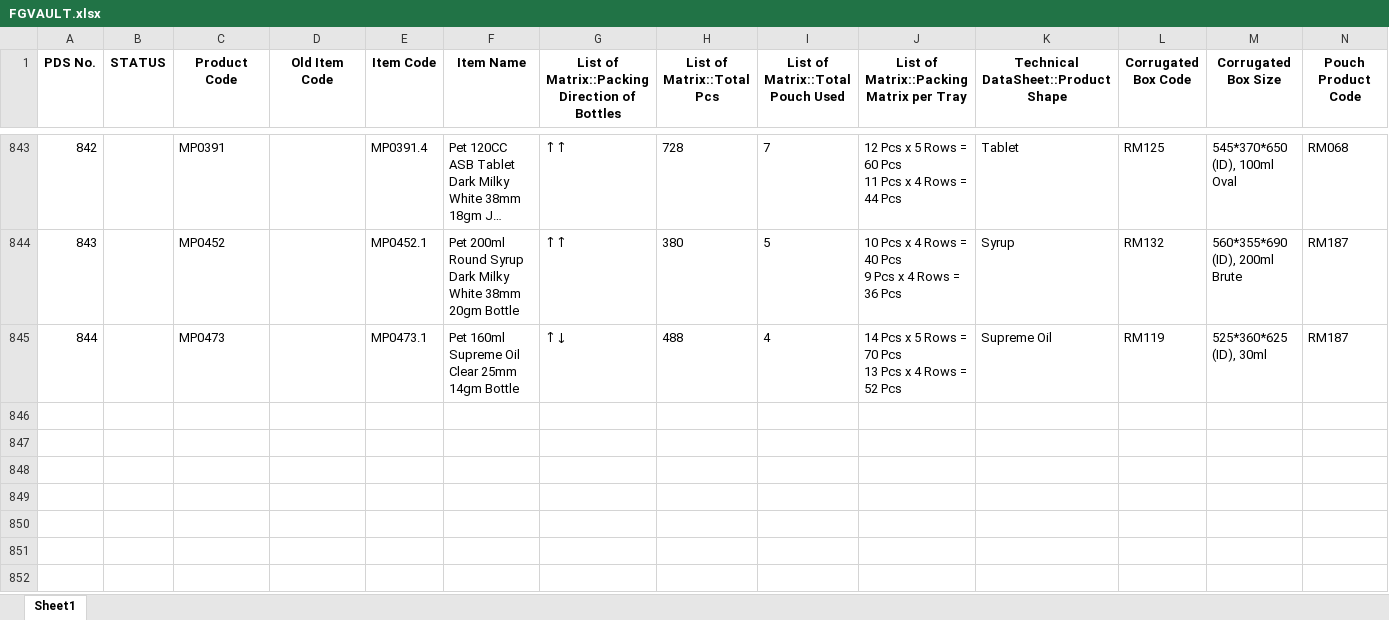
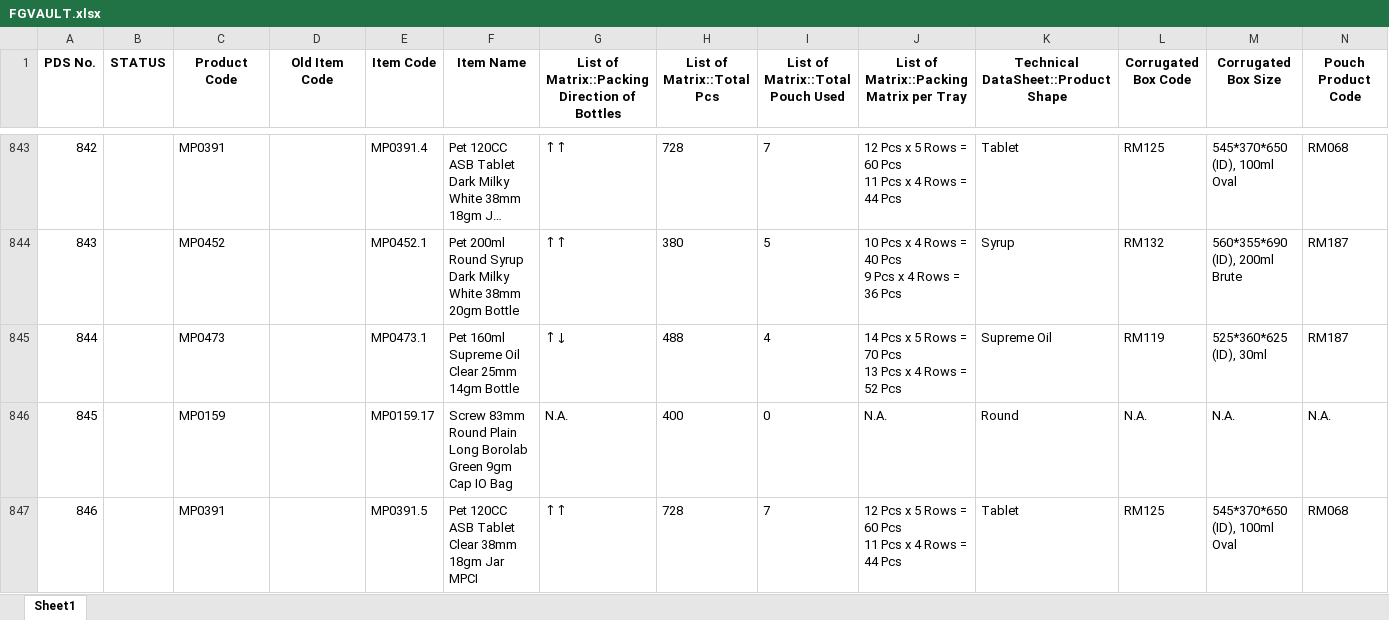
Before and after one commit to TeeJayDotCom/FG-Vault, an Excel workbook: FGVAULT.xlsx, sheet Sheet1, drawn as a sheet; only a part is shown, gaps mark what is left out; long unchanged cells end in …; values as stored, in another font and other column widths than the file's, no borders; table styles not drawn; rows hold the shown columns only; ↵ is a line break in a cell; the diff names each change by its address in the sheet, - before the commit and + after, or states it on an @@ line.

Commit message:
Add files via upload

```diff
--- a/FGVAULT.xlsx (sheet Sheet1)
+++ b/FGVAULT.xlsx (sheet Sheet1)
+row 846: 845 |  | MP0159 |  | MP0159.17 | Screw 83mm Round Plain Long Borolab Green 9gm Cap IO Bag | N.A. | 400 | 0 | N.A. | Round | N.A. | N.A. | N.A.
+row 847: 846 |  | MP0391 |  | MP0391.5 | Pet 120CC ASB Tablet Clear 38mm 18gm Jar MPCI | ↑↑ | 728 | 7 | 12 Pcs x 5 Rows = 60 Pcs ↵ 11 Pcs x 4 Rows = 44 Pcs | Tablet | RM125 | 545*370*650 (ID), 100ml Oval | RM068
```
